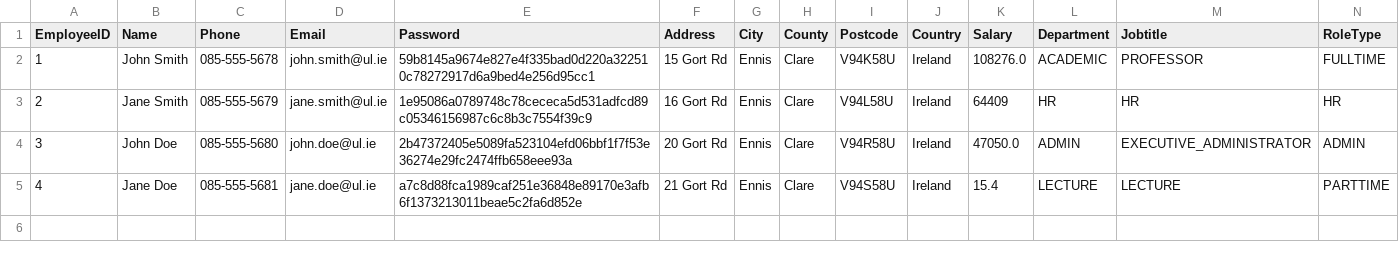
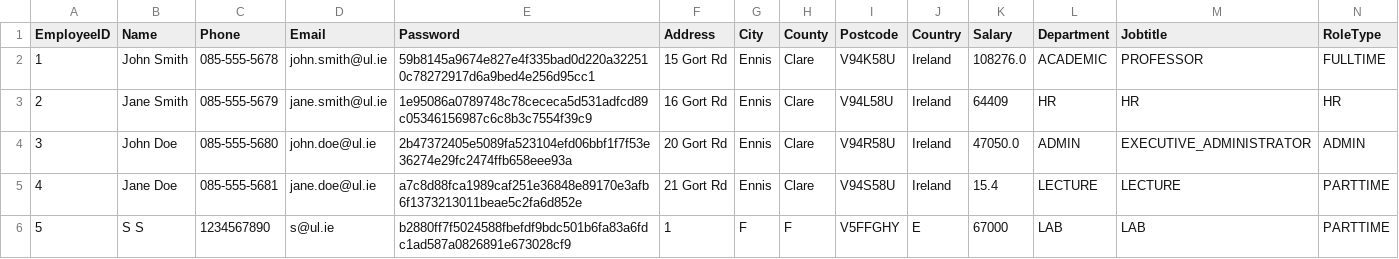
Before and after one commit to kourousis/payroll-cs4013-project, a CSV file: ul_payroll_system/db/employees.csv, drawn as a sheet; only a part is shown; rows hold the shown columns only; the diff names each change by its address in the sheet, - before the commit and + after, or states it on an @@ line.

```diff
--- a/ul_payroll_system/db/employees.csv
+++ b/ul_payroll_system/db/employees.csv
+row 6: 5 | S S | 1234567890 | s@ul.ie | b2880ff7f5024588fbefdf9bdc501b6fa83a6fdc1ad587a0826891e673028cf9 | 1 | F | F | V5FFGHY | E | 67000 | LAB | LAB | PARTTIME
```
Also changed, not shown: 1 other file.
